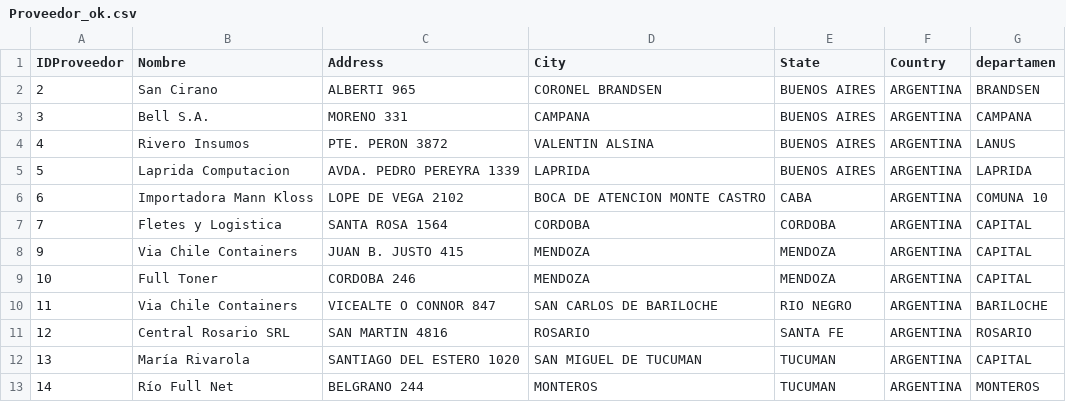
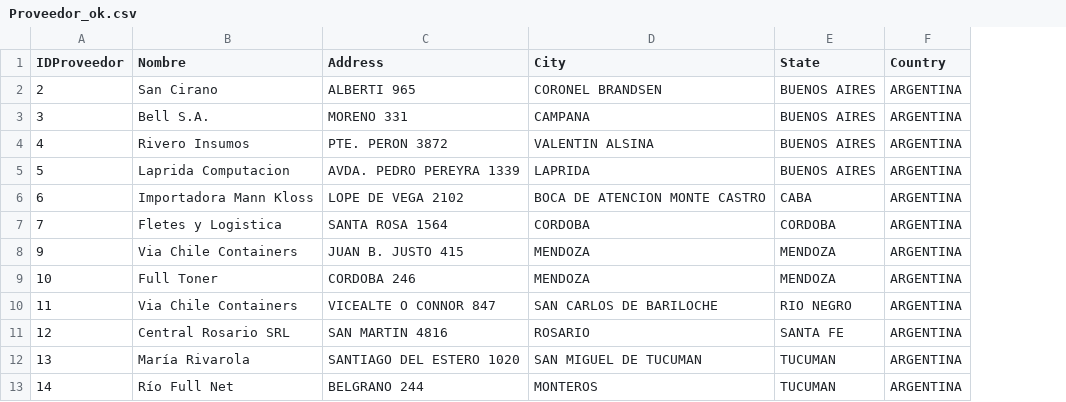
Before and after one commit to Martin17Arg/DS-PI-ProyectoIndividual, a CSV file: Output/Proveedor_ok.csv, drawn as a sheet; the diff names each change by its address in the sheet, - before the commit and + after, or states it on an @@ line.

```diff
--- a/Output/Proveedor_ok.csv
+++ b/Output/Proveedor_ok.csv
-column G (departamen), rows 2-13: BRANDSEN | CAMPANA | LANUS | LAPRIDA | COMUNA 10 | CAPITAL | CAPITAL | CAPITAL | BARILOCHE | ROSARIO | CAPITAL | MONTEROS
```
Also changed, not shown: Output/Sucursal_ok.csv, Output/Venta_nulos.csv, 19 other files.
